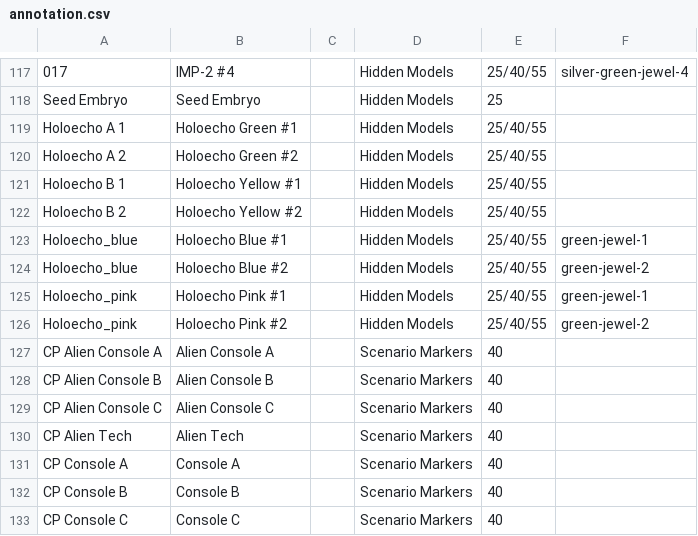
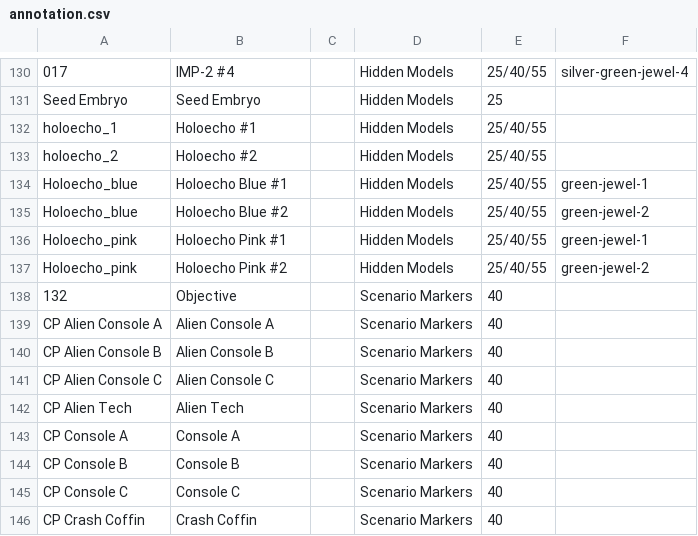
Before and after one commit to toadchild/infinity-marker-sheet, a CSV file: annotation.csv, drawn as a sheet; only a part is shown, gaps mark what is left out; the shorter side is filled out with more unchanged rows; removed rows and columns are numbered as before the commit, all else as after; the diff covers the shown part only; the diff names each change by its address in the sheet, - before the commit and + after, or states it on an @@ line.

```diff
--- a/annotation.csv
+++ b/annotation.csv
-A132: Holoecho A 1
+A132: holoecho_1
-B132: Holoecho Green #1
+B132: Holoecho #1
-A133: Holoecho A 2
+A133: holoecho_2
-B133: Holoecho Green #2
+B133: Holoecho #2
-row 121: Holoecho B 1 | Holoecho Yellow #1 |  | Hidden Models | 25/40/55
-row 122: Holoecho B 2 | Holoecho Yellow #2 |  | Hidden Models | 25/40/55
@@ row 143 moved to row 138: 132 @@
```
Also changed, not shown: 21 added rows, 7 removed rows, 1 moved row and 17 edited cells elsewhere in this file, 1 other file.
